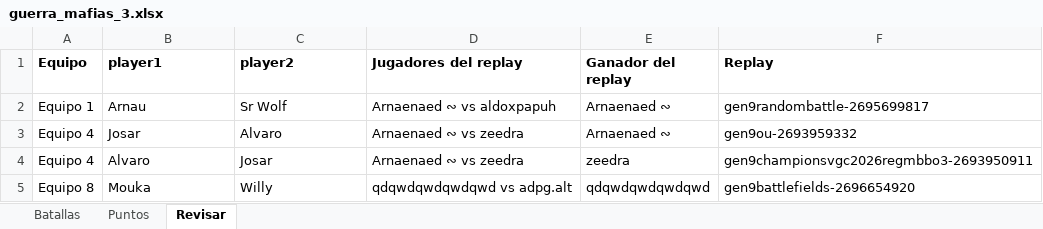
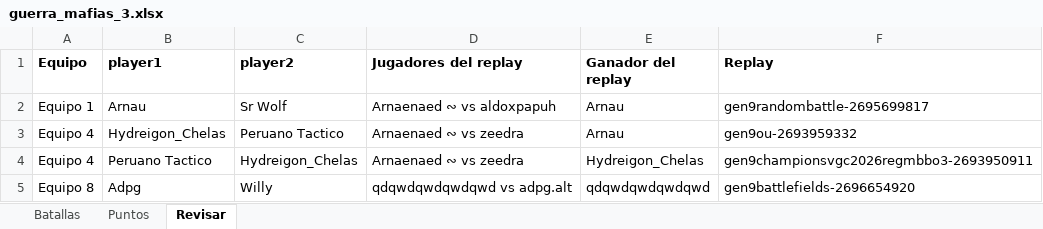
Before and after one commit to carlosacp526/dashboard-torneos-pokemon, an Excel workbook: data/guerra_mafias_3.xlsx, sheet Revisar, drawn as a sheet; values as stored, in another font and other column widths than the file's, no borders; the diff names each change by its address in the sheet, - before the commit and + after, or states it on an @@ line.

```diff
--- a/data/guerra_mafias_3.xlsx (sheet Revisar)
+++ b/data/guerra_mafias_3.xlsx (sheet Revisar)
-E2:E3 (Ganador del replay): Arnaenaed ∾
+E2:E3 (Ganador del replay): Arnau
-B3 (player1): Josar
+B3 (player1): Hydreigon_Chelas
-C3 (player2): Alvaro
+C3 (player2): Peruano Tactico
-B4 (player1): Alvaro
+B4 (player1): Peruano Tactico
-C4 (player2): Josar
+C4 (player2): Hydreigon_Chelas
-E4 (Ganador del replay): zeedra
+E4 (Ganador del replay): Hydreigon_Chelas
-B5 (player1): Mouka
+B5 (player1): Adpg
```
Also changed, not shown: sheet Batallas.
